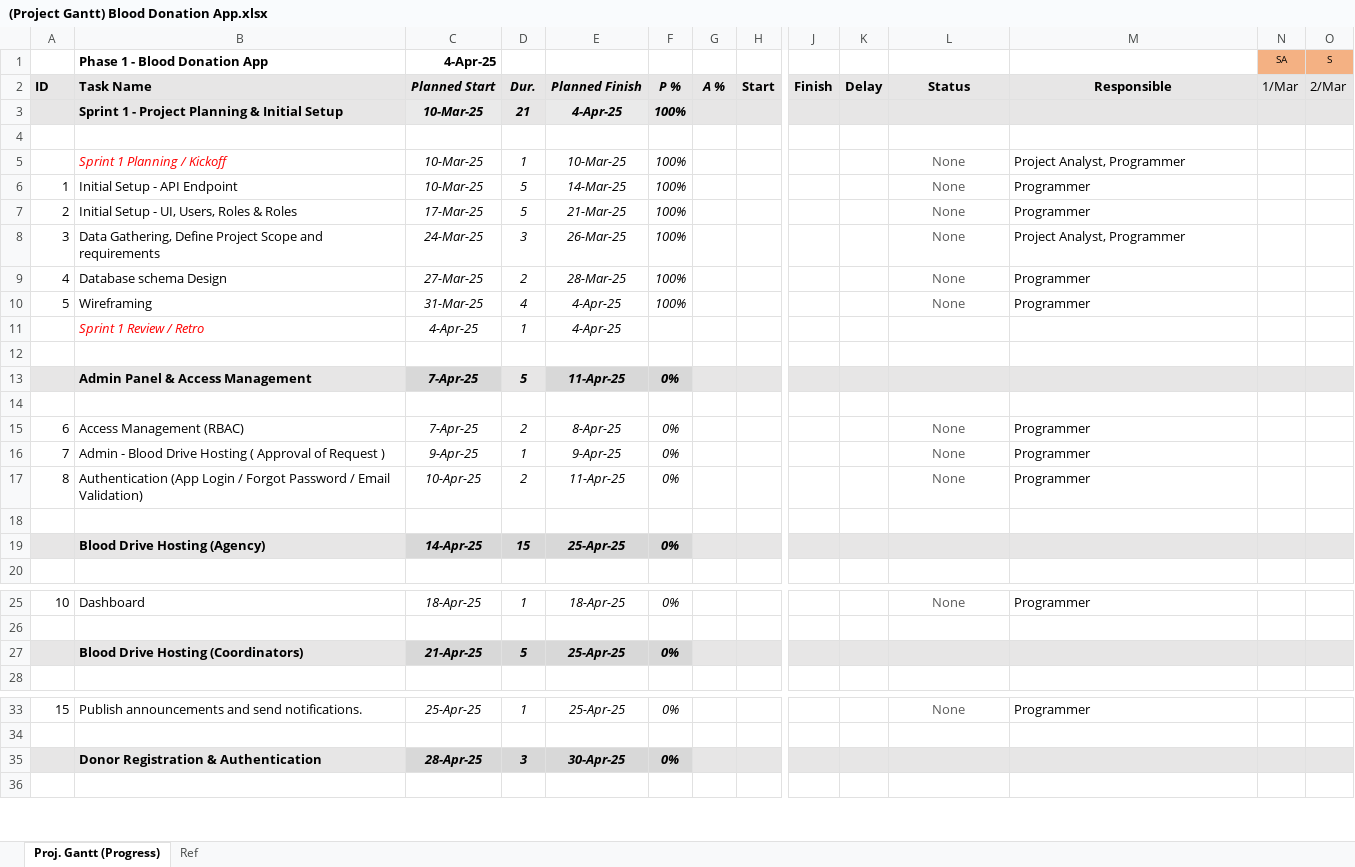
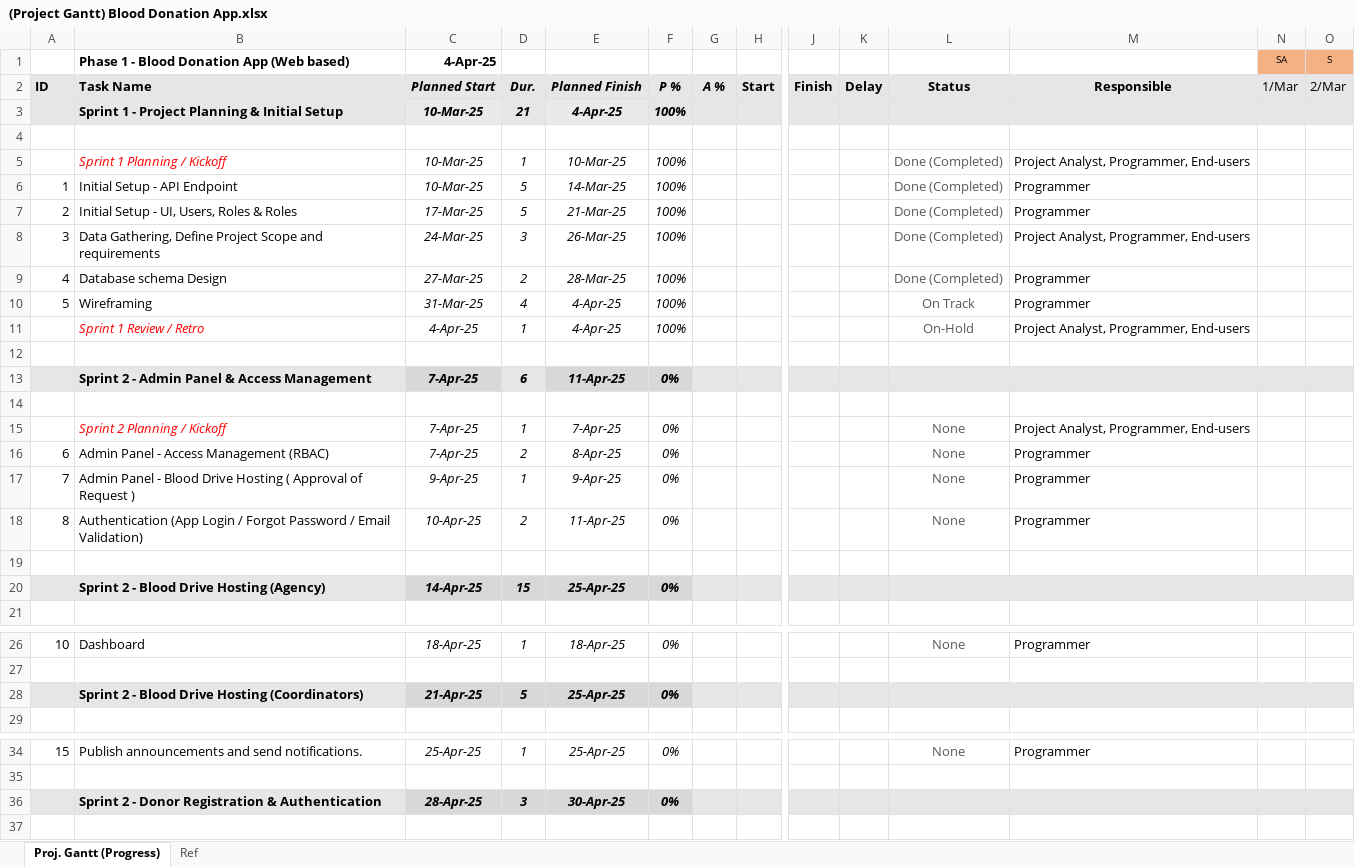
Before and after one commit to markoliver017/file-server, an Excel workbook: (Project Gantt) Blood Donation App.xlsx, sheet Proj. Gantt (Progress), drawn as a sheet; only a part is shown, gaps mark what is left out; values as stored, in another font and other column widths than the file's, no borders; conditional formats not drawn; addresses are those after the commit; rows hold the shown columns only; the diff covers the shown part only; the diff names each change by its address in the sheet, - before the commit and + after, or states it on an @@ line.

```diff
--- a/(Project Gantt) Blood Donation App.xlsx (sheet Proj. Gantt (Progress))
+++ b/(Project Gantt) Blood Donation App.xlsx (sheet Proj. Gantt (Progress))
-B1: Phase 1 - Blood Donation App
+B1: Phase 1 - Blood Donation App (Web based)
-L5:L9: None
+L5:L9: Done (Completed)
-M5: Project Analyst, Programmer
+M5: Project Analyst, Programmer, End-users
-M8: Project Analyst, Programmer
+M8: Project Analyst, Programmer, End-users
-L10: None
+L10: On Track
-F11: (empty)
+F11: 100%
-L11: (empty)
+L11: On-Hold
-M11: (empty)
+M11: Project Analyst, Programmer, End-users
-B13: Admin Panel & Access Management
+B13: Sprint 2 - Admin Panel & Access Management
-D13: 5
+D13: 6
+row 15:  | Sprint 2 Planning / Kickoff | 7-Apr-25 | 1 | 7-Apr-25 | 0% |  |  |  |  | None | Project Analyst, Programmer, End-users
-B16: Access Management (RBAC)
+B16: Admin Panel - Access Management (RBAC)
-B17: Admin - Blood…
+B17: Admin Panel - Blood…
-B20: Blood Drive Hosting (Agency)
+B20: Sprint 2 - Blood Drive Hosting (Agency)
-B28: Blood Drive Hosting (Coordinators)
+B28: Sprint 2 - Blood Drive Hosting (Coordinators)
-B36: Donor Registration & Authentication
+B36: Sprint 2 - Donor Registration & Authentication
```
Also changed, not shown: 8 added rows and 11 edited cells elsewhere in this sheet, formulas that keep their value, 8 other files.
